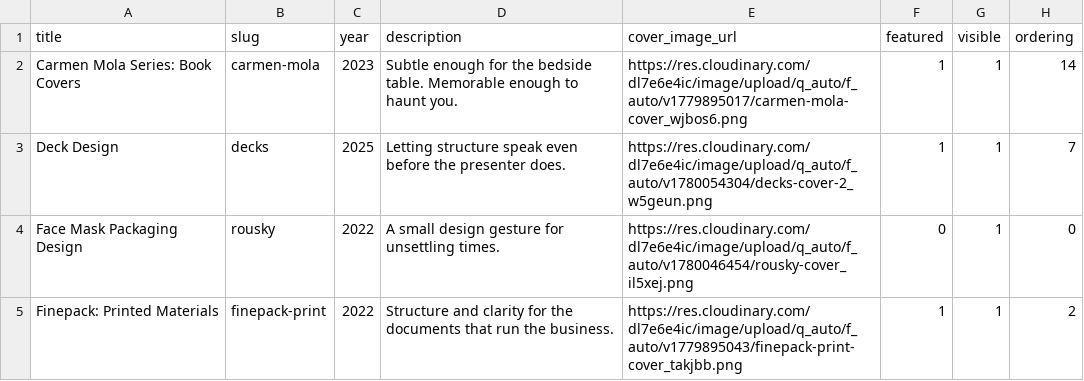
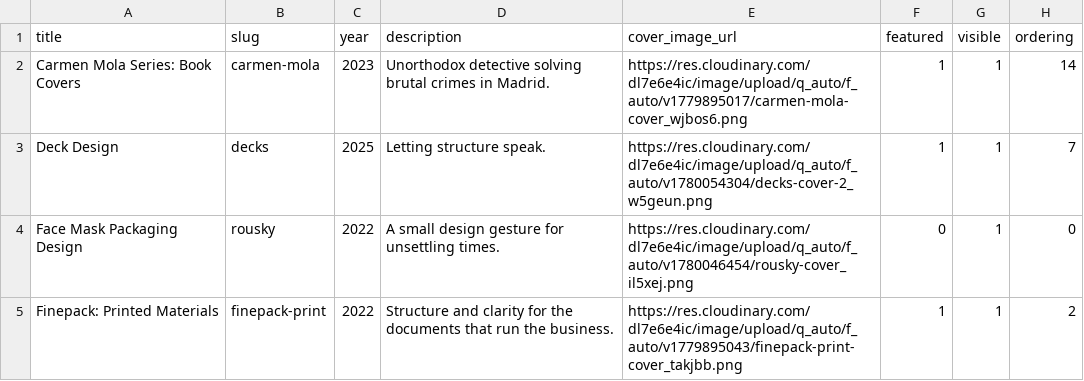
Before and after one commit to gre-ni/design-portfolio, a CSV file: server/seeds/projects.csv, drawn as a sheet; only a part is shown.

```diff
--- a/server/seeds/projects.csv
+++ b/server/seeds/projects.csv
@@ -1,4 +1,4 @@
 title,slug,year,description,cover_image_url,featured,visible,ordering
-Carmen Mola Series: Book Covers,carmen-mola,2023,Subtle enough for the bedside table. Memorable enough to haunt you.,https://res.cloudinary.com/dl7e6e4ic/image/upload/q_auto/f_auto/v1779895017/carmen-mola-cover_wjbos6.png,1,1,14
-Deck Design,decks,2025,Letting structure speak even before the presenter does.,https://res.cloudinary.com/dl7e6e4ic/image/upload/q_auto/f_auto/v1780054304/decks-cover-2_w5geun.png,1,1,7
+Carmen Mola Series: Book Covers,carmen-mola,2023,Unorthodox detective solving brutal crimes in Madrid.,https://res.cloudinary.com/dl7e6e4ic/image/upload/q_auto/f_auto/v1779895017/carmen-mola-cover_wjbos6.png,1,1,14
+Deck Design,decks,2025,Letting structure speak.,https://res.cloudinary.com/dl7e6e4ic/image/upload/q_auto/f_auto/v1780054304/decks-cover-2_w5geun.png,1,1,7
 Face Mask Packaging Design,rousky,2022,A small design gesture for unsettling times.,https://res.cloudinary.com/dl7e6e4ic/image/upload/q_auto/f_auto/v1780046454/rousky-cover_il5xej.png,0,1,0
```
Also changed, not shown: server/seeds/projects-images.csv, server/seeds/projects-tags.csv, 4 other files.
